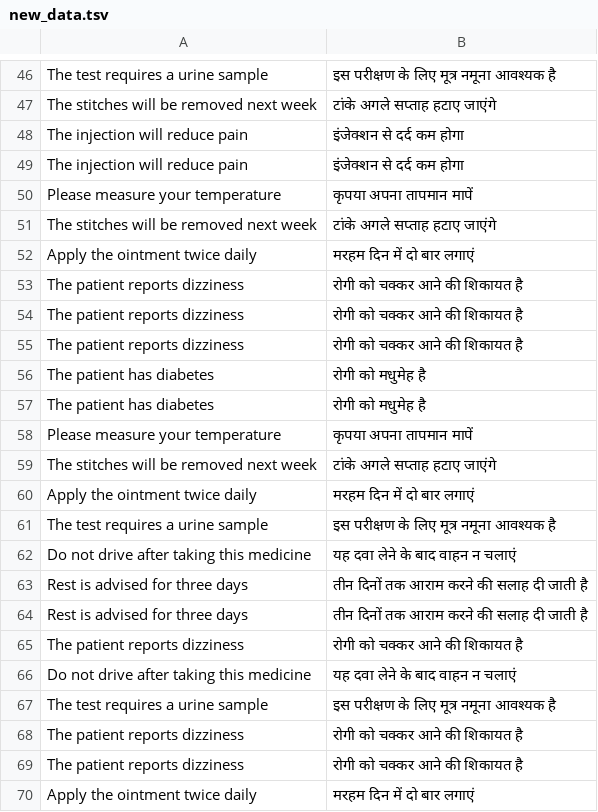
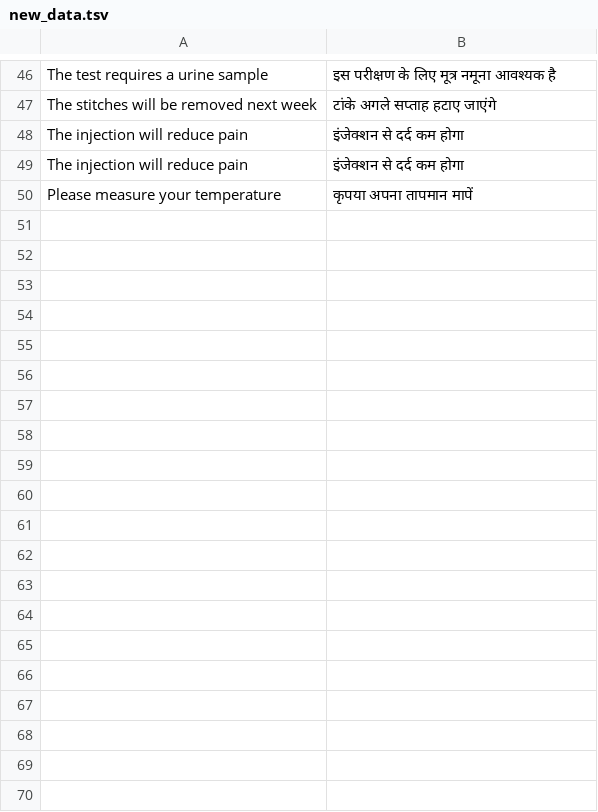
Before and after one commit to onkar-Nanavare/nllb-translation-Lora-mlops, a TSV file: data/new_data.tsv, drawn as a sheet; only a part is shown, gaps mark what is left out; the diff covers the shown part only; the diff names each change by its address in the sheet, - before the commit and + after, or states it on an @@ line.

```diff
--- a/data/new_data.tsv
+++ b/data/new_data.tsv
-row 51: The stitches will be removed next week | टांके अगले सप्ताह हटाए जाएंगे
-row 52: Apply the ointment twice daily | मरहम दिन में दो बार लगाएं
-row 53: The patient reports dizziness | रोगी को चक्कर आने की शिकायत है
-row 54: The patient reports dizziness | रोगी को चक्कर आने की शिकायत है
-row 55: The patient reports dizziness | रोगी को चक्कर आने की शिकायत है
-row 56: The patient has diabetes | रोगी को मधुमेह है
-row 57: The patient has diabetes | रोगी को मधुमेह है
-row 58: Please measure your temperature | कृपया अपना तापमान मापें
-row 59: The stitches will be removed next week | टांके अगले सप्ताह हटाए जाएंगे
-row 60: Apply the ointment twice daily | मरहम दिन में दो बार लगाएं
-row 61: The test requires a urine sample | इस परीक्षण के लिए मूत्र नमूना आवश्यक है
-row 62: Do not drive after taking this medicine | यह दवा लेने के बाद वाहन न चलाएं
-row 63: Rest is advised for three days | तीन दिनों तक आराम करने की सलाह दी जाती है
-row 64: Rest is advised for three days | तीन दिनों तक आराम करने की सलाह दी जाती है
-row 65: The patient reports dizziness | रोगी को चक्कर आने की शिकायत है
-row 66: Do not drive after taking this medicine | यह दवा लेने के बाद वाहन न चलाएं
-row 67: The test requires a urine sample | इस परीक्षण के लिए मूत्र नमूना आवश्यक है
-row 68: The patient reports dizziness | रोगी को चक्कर आने की शिकायत है
-row 69: The patient reports dizziness | रोगी को चक्कर आने की शिकायत है
-row 70: Apply the ointment twice daily | मरहम दिन में दो बार लगाएं
```
Also changed, not shown: 31 removed rows elsewhere in this file, 32 other files.
